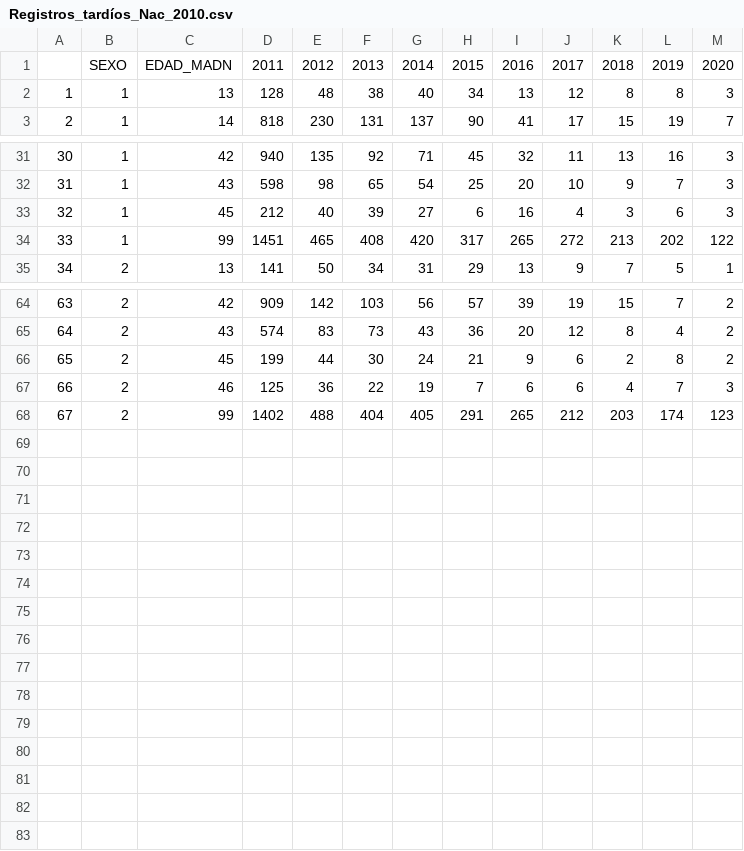
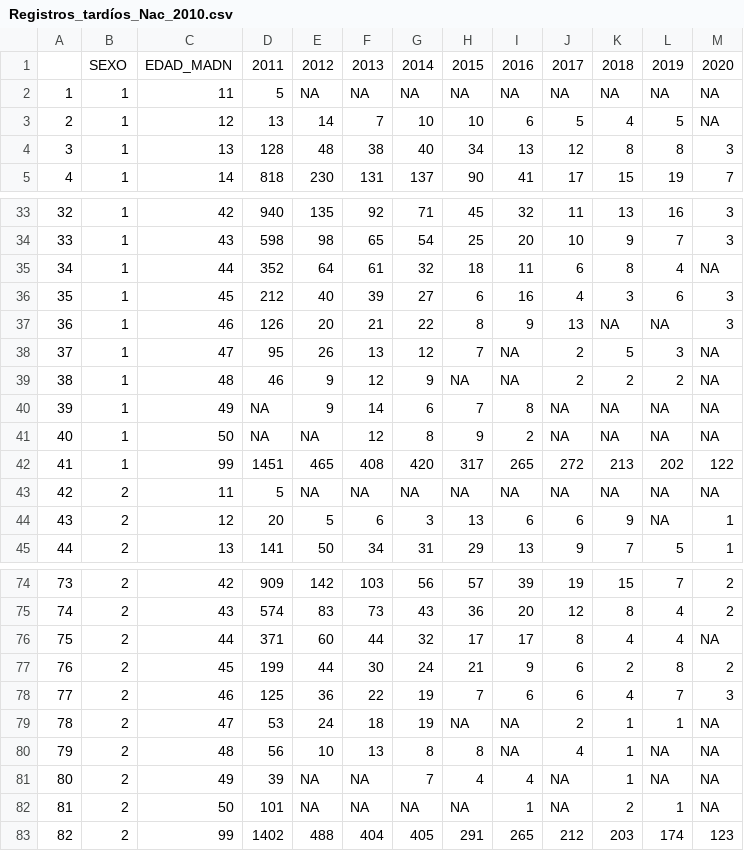
Before and after one commit to josealvarezm/Fertility, a CSV file: bin/Registros tardíos/Registros_tardíos_Nac_2010.csv, drawn as a sheet; only a part is shown, gaps mark what is left out; addresses are those after the commit; the diff names each change by its address in the sheet, - before the commit and + after, or states it on an @@ line.

```diff
--- a/bin/Registros tardíos/Registros_tardíos_Nac_2010.csv
+++ b/bin/Registros tardíos/Registros_tardíos_Nac_2010.csv
+row 2: 1 | 1 | 11 | 5 | NA | NA | NA | NA | NA | NA | NA | NA | NA
+row 3: 2 | 1 | 12 | 13 | 14 | 7 | 10 | 10 | 6 | 5 | 4 | 5 | NA
@@ column A renumbered from row 4 down @@
+row 35: 34 | 1 | 44 | 352 | 64 | 61 | 32 | 18 | 11 | 6 | 8 | 4 | NA
+row 37: 36 | 1 | 46 | 126 | 20 | 21 | 22 | 8 | 9 | 13 | NA | NA | 3
+row 38: 37 | 1 | 47 | 95 | 26 | 13 | 12 | 7 | NA | 2 | 5 | 3 | NA
+row 39: 38 | 1 | 48 | 46 | 9 | 12 | 9 | NA | NA | 2 | 2 | 2 | NA
+row 40: 39 | 1 | 49 | NA | 9 | 14 | 6 | 7 | 8 | NA | NA | NA | NA
+row 41: 40 | 1 | 50 | NA | NA | 12 | 8 | 9 | 2 | NA | NA | NA | NA
+row 43: 42 | 2 | 11 | 5 | NA | NA | NA | NA | NA | NA | NA | NA | NA
+row 44: 43 | 2 | 12 | 20 | 5 | 6 | 3 | 13 | 6 | 6 | 9 | NA | 1
+row 76: 75 | 2 | 44 | 371 | 60 | 44 | 32 | 17 | 17 | 8 | 4 | 4 | NA
+row 79: 78 | 2 | 47 | 53 | 24 | 18 | 19 | NA | NA | 2 | 1 | 1 | NA
+row 80: 79 | 2 | 48 | 56 | 10 | 13 | 8 | 8 | NA | 4 | 1 | NA | NA
+row 81: 80 | 2 | 49 | 39 | NA | NA | 7 | 4 | 4 | NA | 1 | NA | NA
+row 82: 81 | 2 | 50 | 101 | NA | NA | NA | NA | 1 | NA | 2 | 1 | NA
```
Also changed, not shown: bin/Registros tardíos/Registros_tardíos_Nac_1985.csv, bin/Registros tardíos/Registros_tardíos_Nac_2008.csv, 28 other files.
